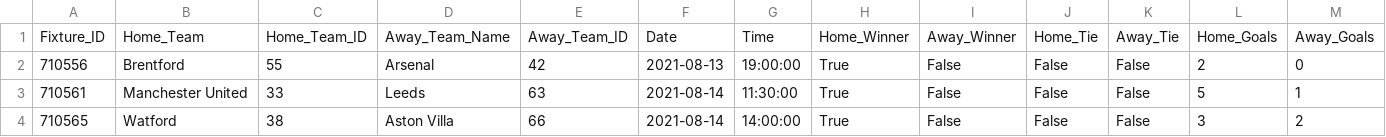
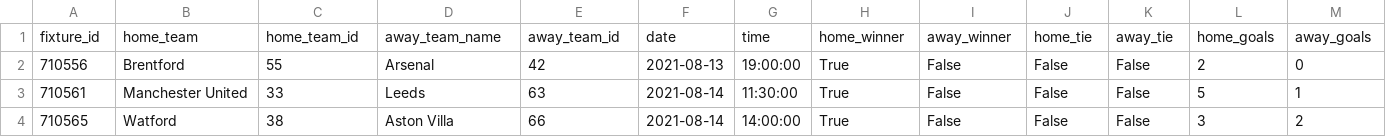
Before and after one commit to gulledgecole/mgr-tenures, a CSV file: fixtures_premier_league.csv, drawn as a sheet; only a part is shown; removed rows and columns are numbered as before the commit, all else as after; rows hold the shown columns only; the diff names each change by its address in the sheet, - before the commit and + after, or states it on an @@ line.

```diff
--- a/fixtures_premier_league.csv
+++ b/fixtures_premier_league.csv
-row 1: Fixture_ID | Home_Team | Home_Team_ID | Away_Team_Name | Away_Team_ID | Date | Time | Home_Winner | Away_Winner | Home_Tie | Away_Tie | Home_Goals | Away_Goals
+row 1: fixture_id | home_team | home_team_id | away_team_name | away_team_id | date | time | home_winner | away_winner | home_tie | away_tie | home_goals | away_goals
```
Also changed, not shown: 1 other file.
